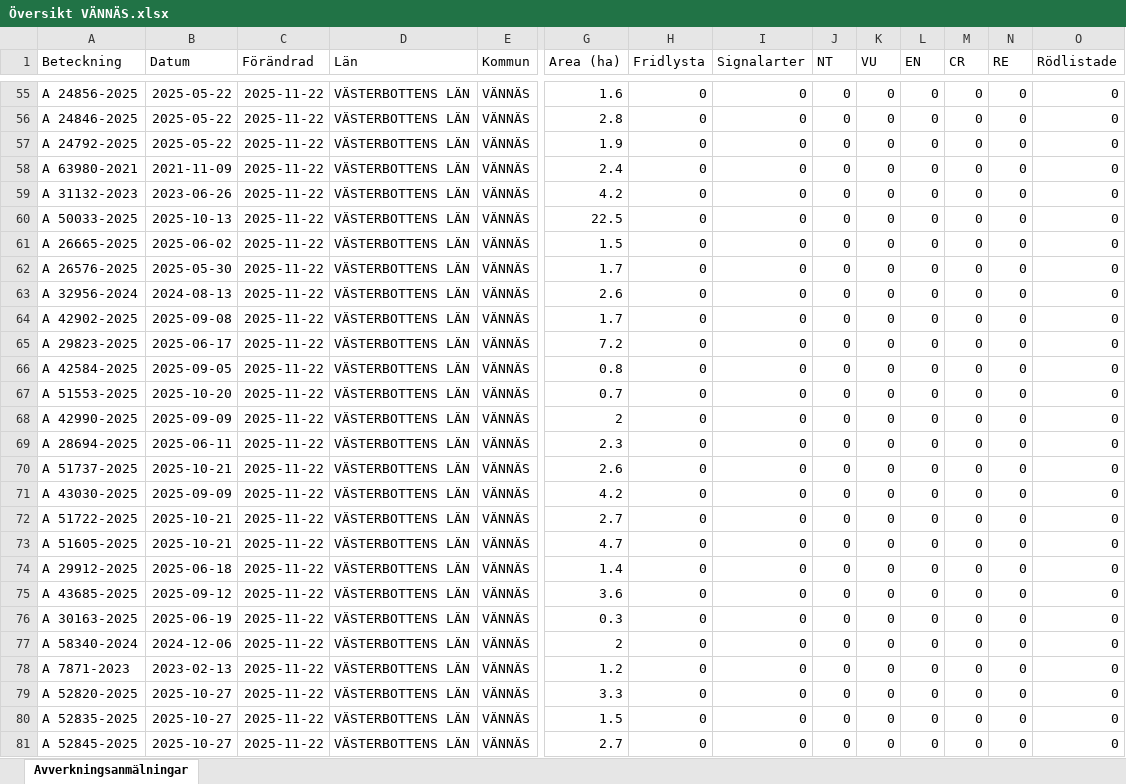
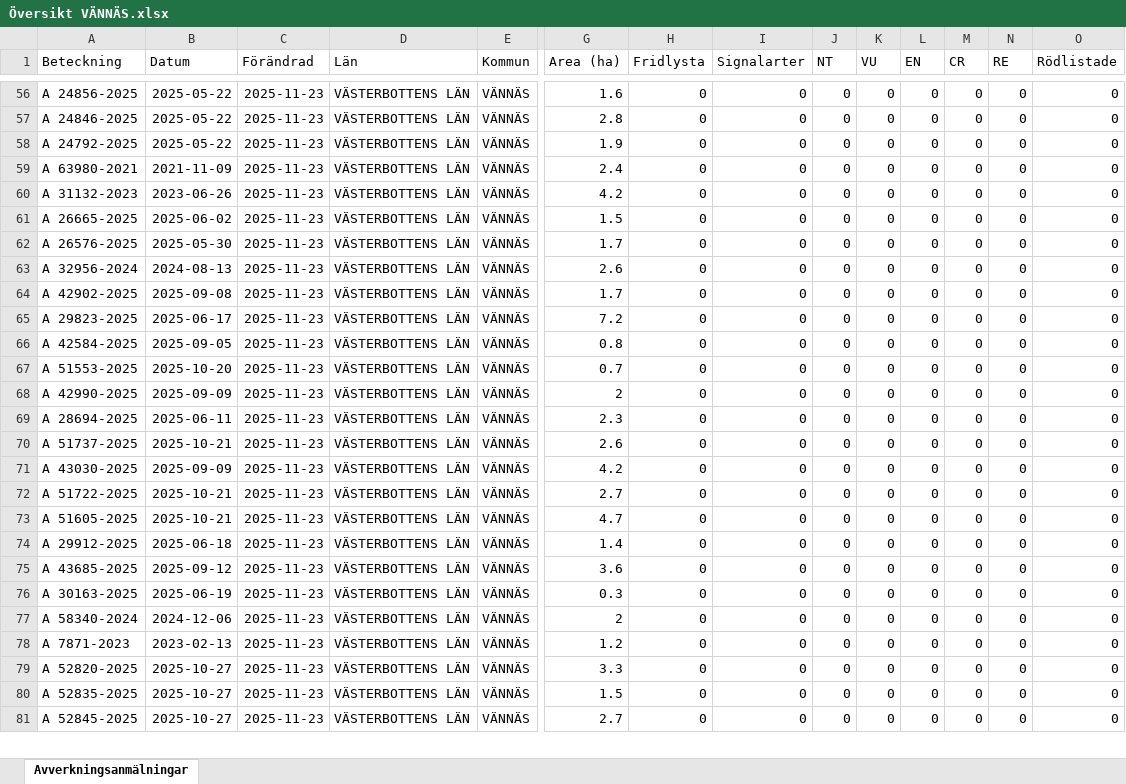
Before and after one commit to klasma/Logging_2460, an Excel workbook: Översikt VÄNNÄS.xlsx, sheet Avverkningsanmälningar, drawn as a sheet; only a part is shown, gaps mark what is left out; values as stored, in another font and other column widths than the file's, no borders; removed rows and columns are numbered as before the commit, all else as after; rows hold the shown columns only; the diff covers the shown part only; the diff names each change by its address in the sheet, - before the commit and + after, or states it on an @@ line.

```diff
--- a/Översikt VÄNNÄS.xlsx (sheet Avverkningsanmälningar)
+++ b/Översikt VÄNNÄS.xlsx (sheet Avverkningsanmälningar)
-C56:C60 (Förändrad): 2025-11-22
+C56:C60 (Förändrad): 2025-11-23
-row 60: A 50033-2025 | 2025-10-13 | 2025-11-22 | VÄSTERBOTTENS LÄN | VÄNNÄS | 22.5 | 0 | 0 | 0 | 0 | 0 | 0 | 0 | 0
-C61:C81 (Förändrad): 2025-11-22
+C61:C81 (Förändrad): 2025-11-23
```
Also changed, not shown: 1 added row and 219 edited cells elsewhere in this sheet, artfynd/A 19776-2025 artfynd.xlsx, artfynd/A 21711-2025 artfynd.xlsx, 52 other files.
